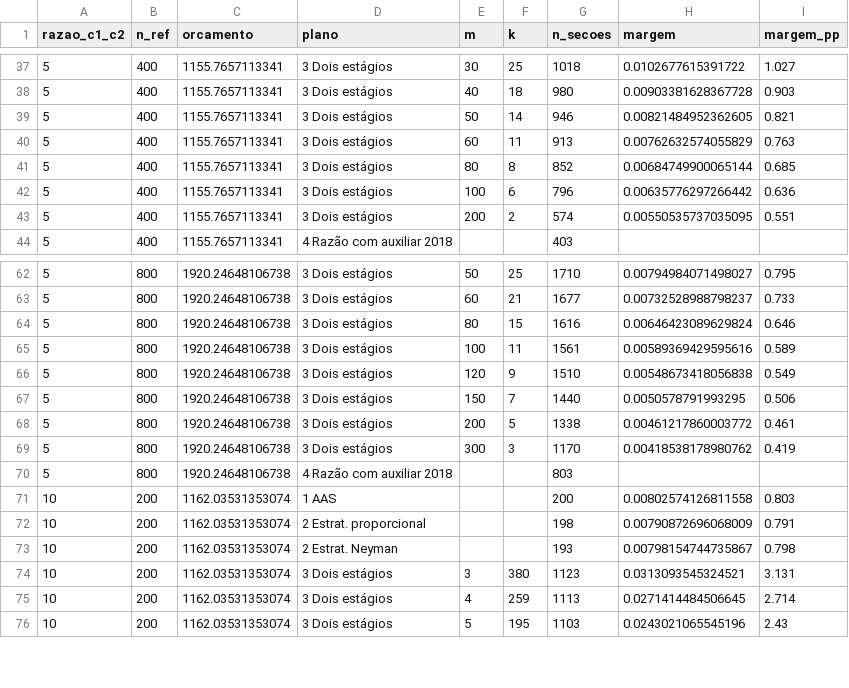
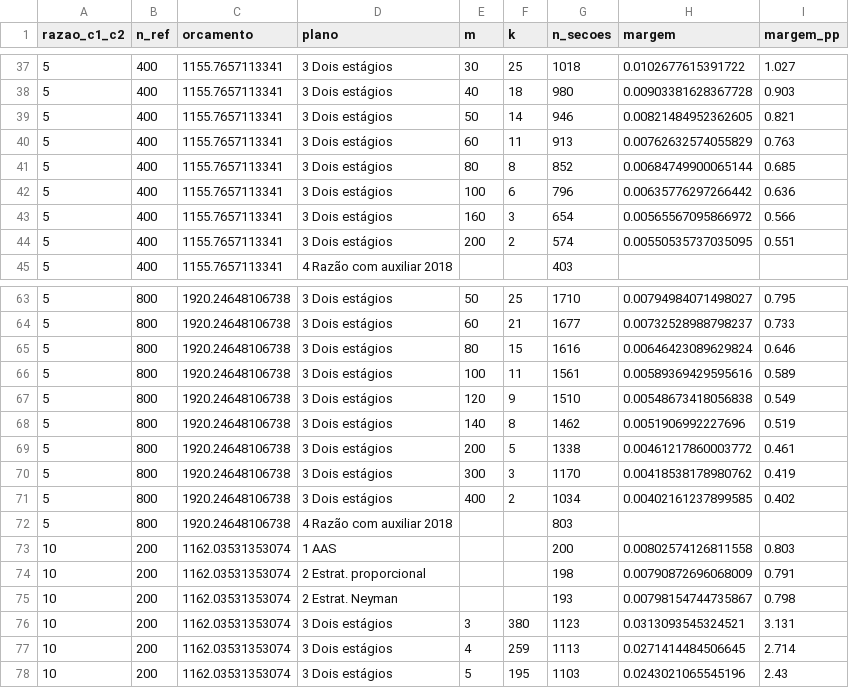
Before and after one commit to Jvmatoso/Amostragem, a CSV file: resultados/margem-priori.csv, drawn as a sheet; only a part is shown, gaps mark what is left out; the diff covers the shown part only.

```diff
--- a/resultados/margem-priori.csv
+++ b/resultados/margem-priori.csv
@@ -42,2 +42,3 @@ razao_c1_c2,n_ref,orcamento,plano,m,k,n_secoes,margem,margem_pp
 5,400,1155.7657113341,3 Dois estágios,100,6,796,0.00635776297266442,0.636
+5,400,1155.7657113341,3 Dois estágios,160,3,654,0.00565567095866972,0.566
 5,400,1155.7657113341,3 Dois estágios,200,2,574,0.00550535737035095,0.551
@@ -66,5 +67,6 @@ razao_c1_c2,n_ref,orcamento,plano,m,k,n_secoes,margem,margem_pp
 5,800,1920.24648106738,3 Dois estágios,120,9,1510,0.00548673418056838,0.549
-5,800,1920.24648106738,3 Dois estágios,150,7,1440,0.0050578791993295,0.506
+5,800,1920.24648106738,3 Dois estágios,140,8,1462,0.0051906992227696,0.519
 5,800,1920.24648106738,3 Dois estágios,200,5,1338,0.00461217860003772,0.461
 5,800,1920.24648106738,3 Dois estágios,300,3,1170,0.00418538178980762,0.419
+5,800,1920.24648106738,3 Dois estágios,400,2,1034,0.00402161237899585,0.402
 5,800,1920.24648106738,4 Razão com auxiliar 2018,,,803,,
```
Also changed, not shown: 10 added rows and 15 edited cells elsewhere in this file, 7 other files.
